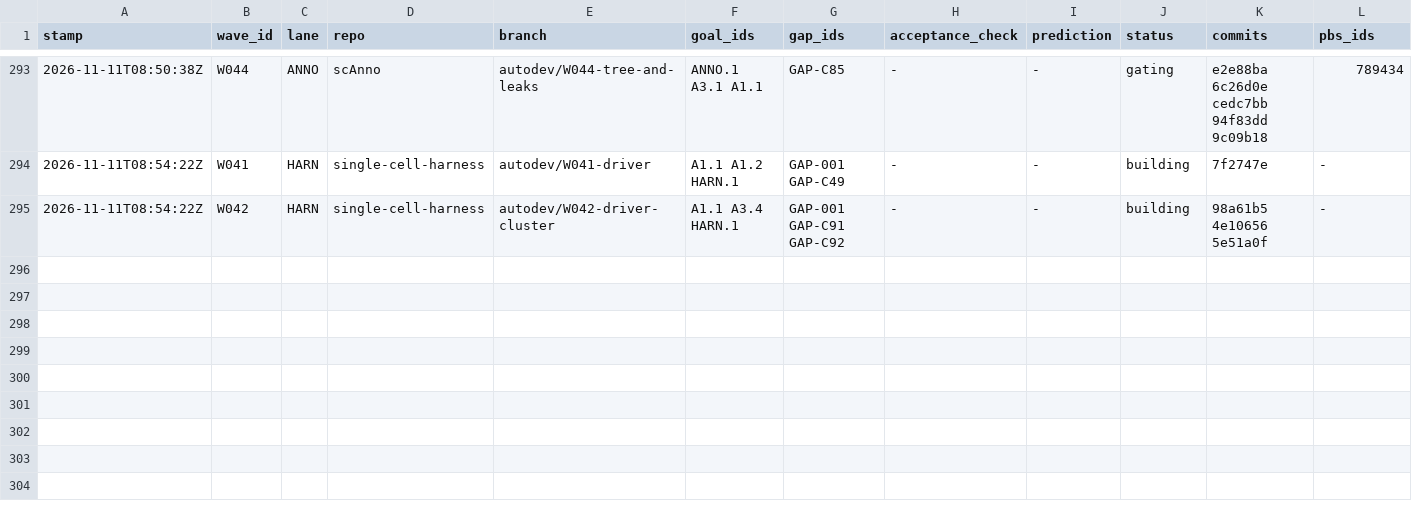
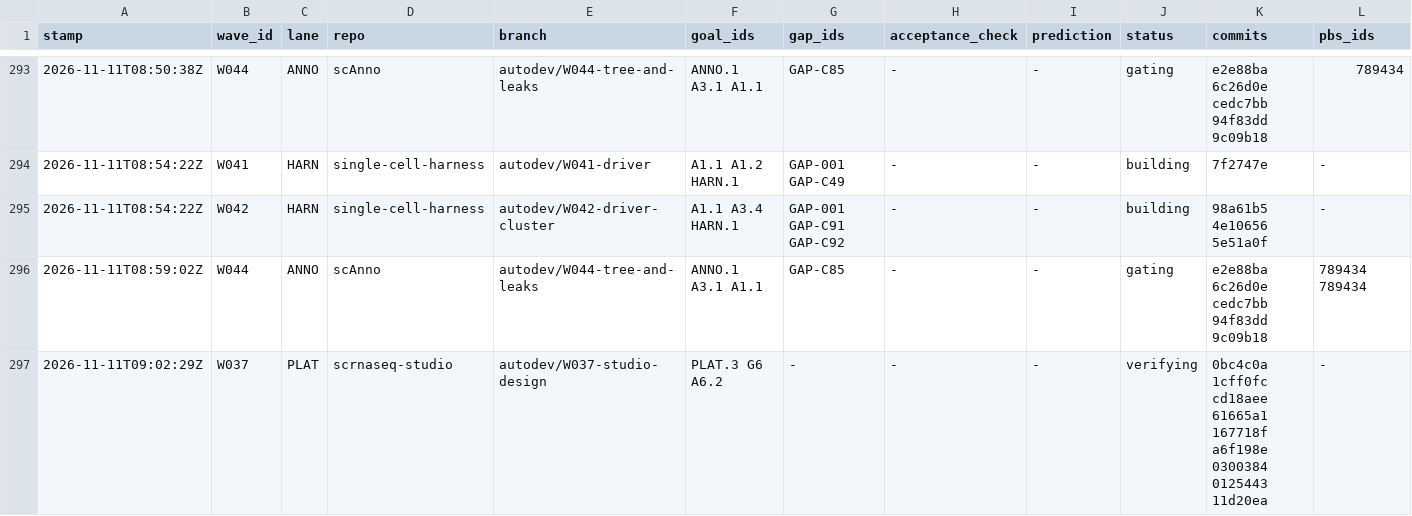
Before and after one commit to JiaenLin/single-cell-harness, a TSV file: autodev/ledger/waves.tsv, drawn as a sheet; only a part is shown, gaps mark what is left out; rows hold the shown columns only; the diff names each change by its address in the sheet, - before the commit and + after, or states it on an @@ line.

```diff
--- a/autodev/ledger/waves.tsv
+++ b/autodev/ledger/waves.tsv
+row 296: 2026-11-11T08:59:02Z | W044 | ANNO | scAnno | autodev/W044-tree-and-leaks | ANNO.1 A3.1 A1.1 | GAP-C85 | - | - | gating | e2e88ba 6c26d0e cedc7bb 94f83dd 9c09b18 | 789434 789434
+row 297: 2026-11-11T09:02:29Z | W037 | PLAT | scrnaseq-studio | autodev/W037-studio-design | PLAT.3 G6 A6.2 | - | - | - | verifying | 0bc4c0a 1cff0fc cd18aee 61665a1 167718f a6f198e 0300384 0125443 11d20ea | -
```
Also changed, not shown: 1 other file.
